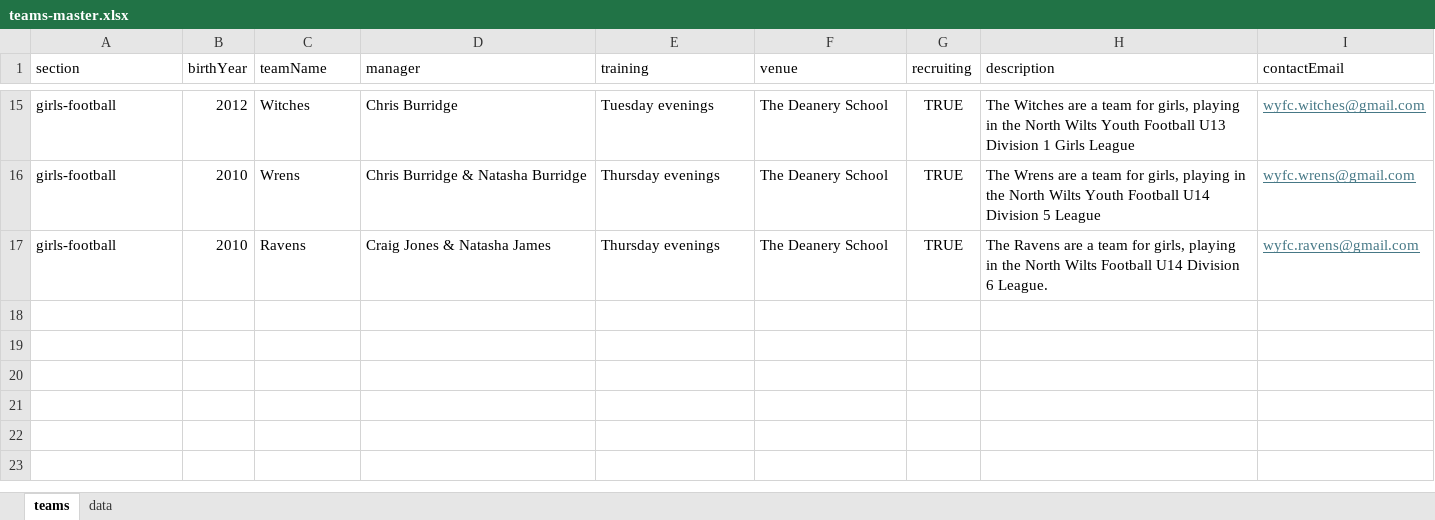
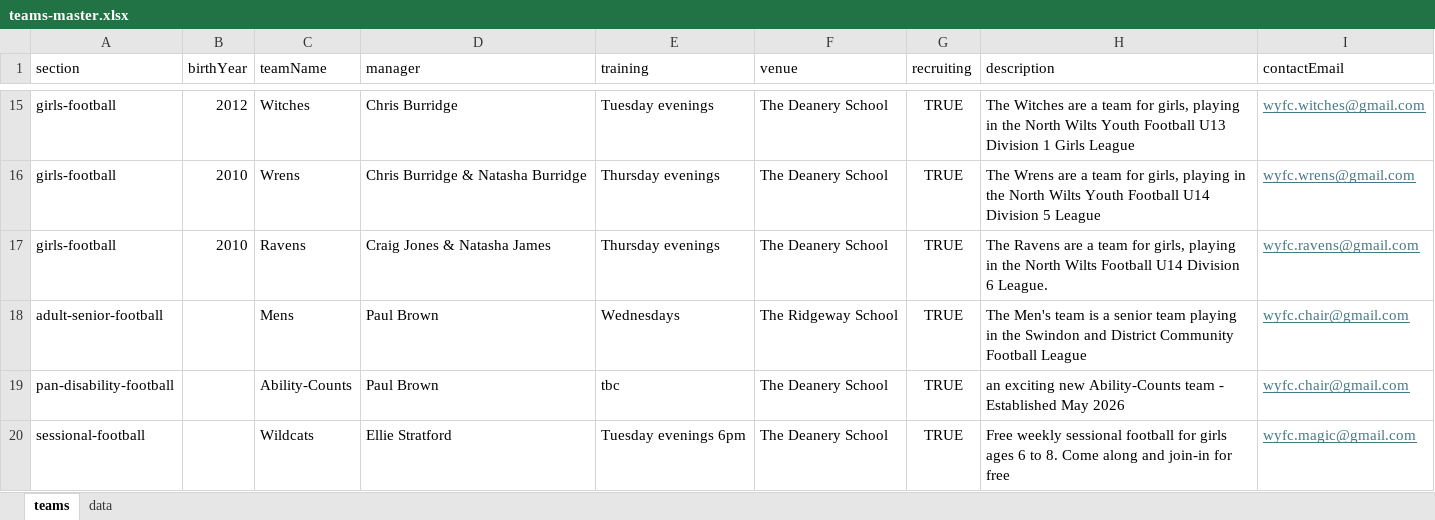
Before and after one commit to WWFC-Apps/wwfc-website, an Excel workbook: src/data/teams-master.xlsx, sheet teams, drawn as a sheet; only a part is shown, gaps mark what is left out; values as stored, in another font and other column widths than the file's, no borders; the diff names each change by its address in the sheet, - before the commit and + after, or states it on an @@ line.

Commit message:
teams1

```diff
--- a/src/data/teams-master.xlsx (sheet teams)
+++ b/src/data/teams-master.xlsx (sheet teams)
+row 18: adult-senior-football |  | Mens | Paul Brown | Wednesdays | The Ridgeway School | TRUE | The Men's team is a senior team playing in the Swindon and District Community Football League | wyfc.chair@gmail.com
+row 19: pan-disability-football |  | Ability-Counts | Paul Brown | tbc | The Deanery School | TRUE | an exciting new Ability-Counts team - Established May 2026 | wyfc.chair@gmail.com
+row 20: sessional-football |  | Wildcats | Ellie Stratford | Tuesday evenings 6pm | The Deanery School | TRUE | Free weekly sessional football for girls ages 6 to 8. Come along and join-in for free | wyfc.magic@gmail.com
```
Also changed, not shown: 1 other file.
